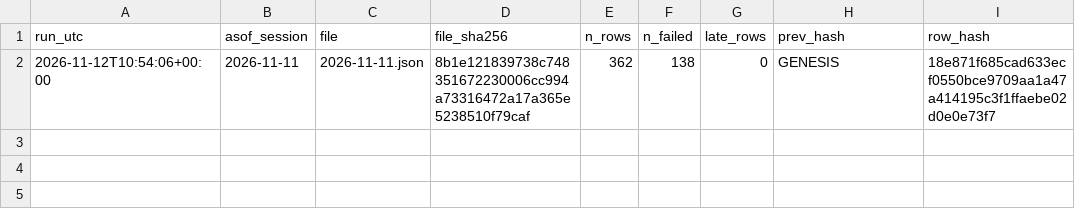
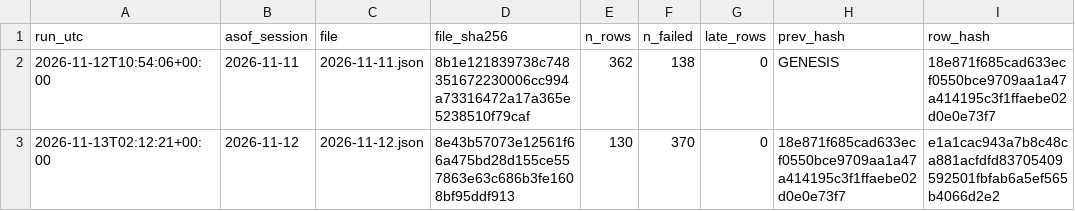
Before and after one commit to harshatangirala/nexus-alpha, a CSV file: shadow/iv_snapshot/chain.csv, drawn as a sheet.

```diff
--- a/shadow/iv_snapshot/chain.csv
+++ b/shadow/iv_snapshot/chain.csv
@@ -2 +2,2 @@ run_utc,asof_session,file,file_sha256,n_rows,n_failed,late_rows,prev_hash,row_ha
 2026-11-12T10:54:06+00:00,2026-11-11,2026-11-11.json,8b1e121839738c748351672230006cc994a73316472a17a365e5238510f79caf,362,138,0,GENESIS,18e871f685cad633ecf0550bce9709aa1a47a414195c3f1ffaebe02d0e0e73f7
+2026-11-13T02:12:21+00:00,2026-11-12,2026-11-12.json,8e43b57073e12561f66a475bd28d155ce557863e63c686b3fe1608bf95ddf913,130,370,0,18e871f685cad633ecf0550bce9709aa1a47a414195c3f1ffaebe02d0e0e73f7,e1a1cac943a7b8c48ca881acfdfd83705409592501fbfab6a5ef565b4066d2e2
```
Also changed, not shown: shadow/market_e19/chain.csv, 6 other files.
